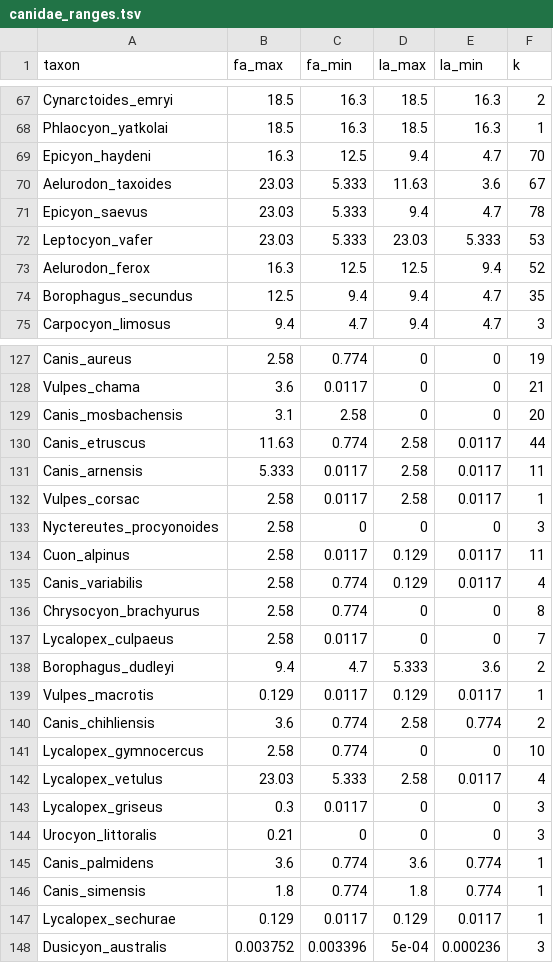
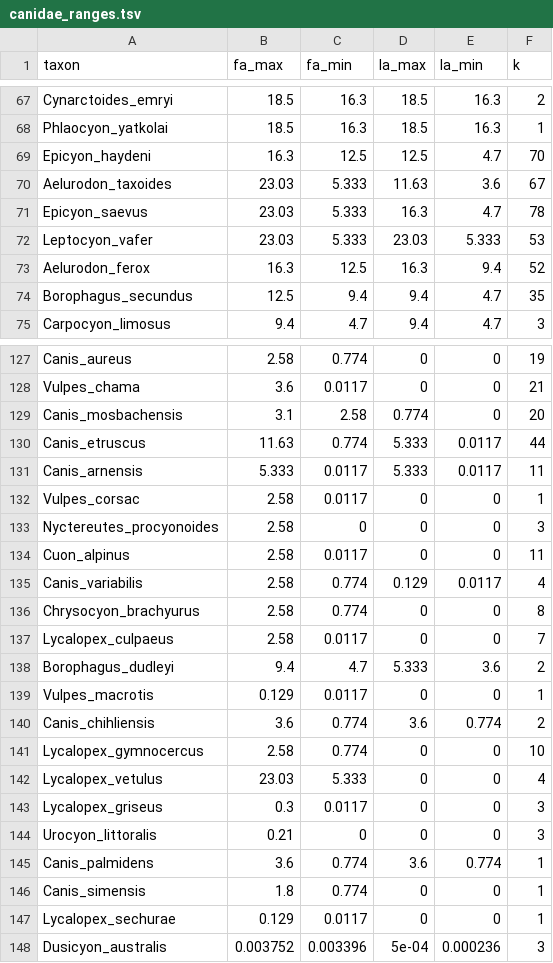
Before and after one commit to brpetrucci/canids_chap2, a TSV file: beast/data/canidae_ranges.tsv, drawn as a sheet; only a part is shown, gaps mark what is left out; the diff covers the shown part only.

```diff
--- a/beast/data/canidae_ranges.tsv
+++ b/beast/data/canidae_ranges.tsv
@@ -68,7 +68,7 @@ Cynarctoides_emryi	18.5	16.3	18.5	16.3	2
 Phlaocyon_yatkolai	18.5	16.3	18.5	16.3	1
-Epicyon_haydeni	16.3	12.5	9.4	4.7	70
+Epicyon_haydeni	16.3	12.5	12.5	4.7	70
 Aelurodon_taxoides	23.03	5.333	11.63	3.6	67
-Epicyon_saevus	23.03	5.333	9.4	4.7	78
+Epicyon_saevus	23.03	5.333	16.3	4.7	78
 Leptocyon_vafer	23.03	5.333	23.03	5.333	53
-Aelurodon_ferox	16.3	12.5	12.5	9.4	52
+Aelurodon_ferox	16.3	12.5	16.3	9.4	52
 Borophagus_secundus	12.5	9.4	9.4	4.7	35
@@ -128,8 +128,8 @@ Canis_aureus	2.58	0.774	0	0	19
 Vulpes_chama	3.6	0.0117	0	0	21
-Canis_mosbachensis	3.1	2.58	0	0	20
-Canis_etruscus	11.63	0.774	2.58	0.0117	44
-Canis_arnensis	5.333	0.0117	2.58	0.0117	11
-Vulpes_corsac	2.58	0.0117	2.58	0.0117	1
+Canis_mosbachensis	3.1	2.58	0.774	0	20
+Canis_etruscus	11.63	0.774	5.333	0.0117	44
+Canis_arnensis	5.333	0.0117	5.333	0.0117	11
+Vulpes_corsac	2.58	0.0117	0	0	1
 Nyctereutes_procyonoides	2.58	0	0	0	3
-Cuon_alpinus	2.58	0.0117	0.129	0.0117	11
+Cuon_alpinus	2.58	0.0117	0	0	11
 Canis_variabilis	2.58	0.774	0.129	0.0117	4
@@ -138,6 +138,6 @@ Lycalopex_culpaeus	2.58	0.0117	0	0	7
 Borophagus_dudleyi	9.4	4.7	5.333	3.6	2
-Vulpes_macrotis	0.129	0.0117	0.129	0.0117	1
-Canis_chihliensis	3.6	0.774	2.58	0.774	2
+Vulpes_macrotis	0.129	0.0117	0	0	1
+Canis_chihliensis	3.6	0.774	3.6	0.774	2
 Lycalopex_gymnocercus	2.58	0.774	0	0	10
-Lycalopex_vetulus	23.03	5.333	2.58	0.0117	4
+Lycalopex_vetulus	23.03	5.333	0	0	4
 Lycalopex_griseus	0.3	0.0117	0	0	3
@@ -145,4 +145,4 @@ Urocyon_littoralis	0.21	0	0	0	3
 Canis_palmidens	3.6	0.774	3.6	0.774	1
-Canis_simensis	1.8	0.774	1.8	0.774	1
-Lycalopex_sechurae	0.129	0.0117	0.129	0.0117	1
+Canis_simensis	1.8	0.774	0	0	1
+Lycalopex_sechurae	0.129	0.0117	0	0	1
 Dusicyon_australis	0.003752	0.003396	5e-04	0.000236	3
```
Also changed, not shown: 11 edited cells elsewhere in this file, beast/data/ftrd_canidae_ranges.tsv, 5 other files.
